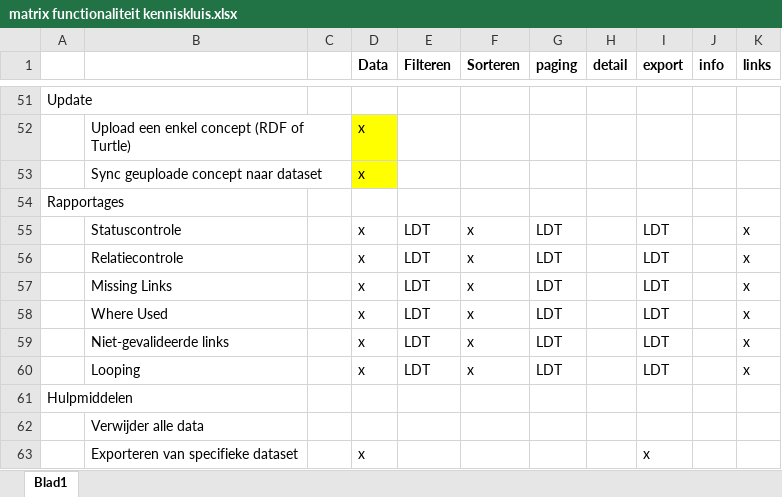
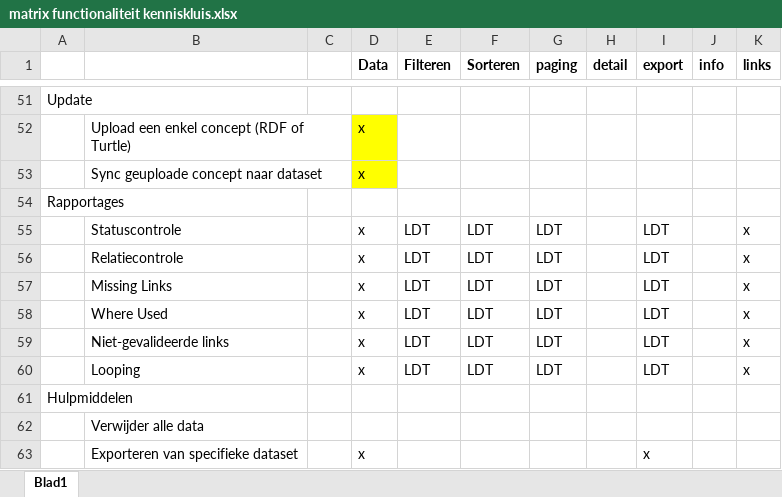
Before and after one commit to bp4mc2/bp4mc2, an Excel workbook: catalogusdata/matrix functionaliteit kenniskluis.xlsx, sheet Blad1, drawn as a sheet; only a part is shown, gaps mark what is left out; values as stored, in another font and other column widths than the file's, no borders; the diff names each change by its address in the sheet, - before the commit and + after, or states it on an @@ line.

```diff
--- a/catalogusdata/matrix functionaliteit kenniskluis.xlsx (sheet Blad1)
+++ b/catalogusdata/matrix functionaliteit kenniskluis.xlsx (sheet Blad1)
-F55:F60 (Sorteren): x
+F55:F60 (Sorteren): LDT
```
Also changed, not shown: catalogusdata/Logische testen Kenniskluis.xlsx, 18 other files.
